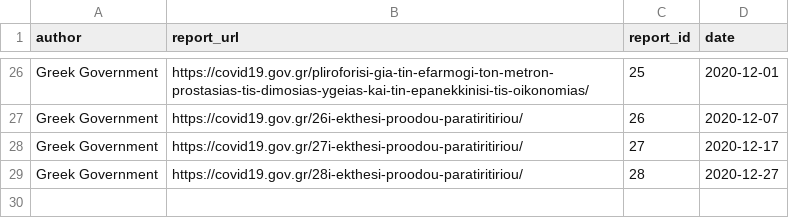
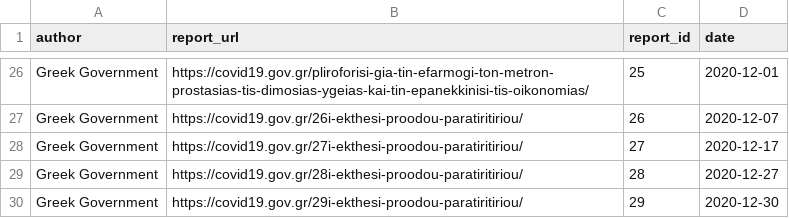
Before and after one commit to akritiko/covid19gr, a CSV file: data/csv/govgr_paratiritirio.csv, drawn as a sheet; only a part is shown, gaps mark what is left out; the diff names each change by its address in the sheet, - before the commit and + after, or states it on an @@ line.

```diff
--- a/data/csv/govgr_paratiritirio.csv
+++ b/data/csv/govgr_paratiritirio.csv
+row 30: Greek Government | https://covid19.gov.gr/29i-ekthesi-proodou-paratiritiriou/ | 29 | 2020-12-30
```
Also changed, not shown: data/csv/eody_daily.csv, data/csv/helper_lockdowns_gr.csv, 1 other file.
